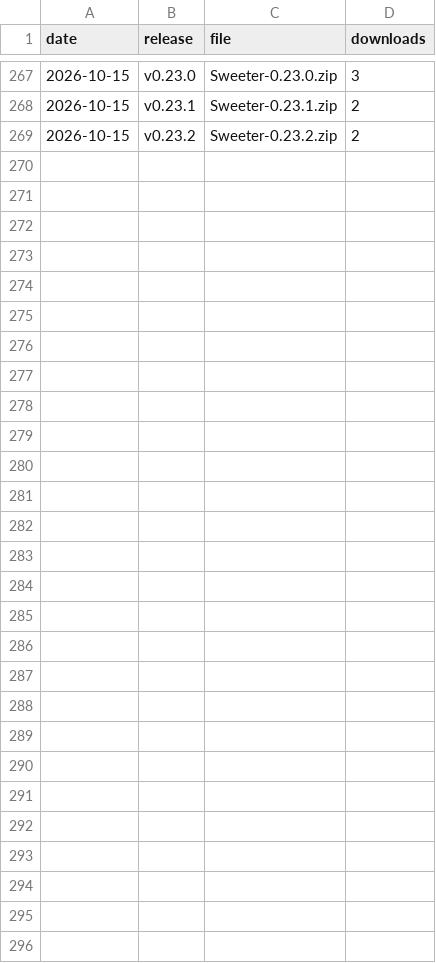
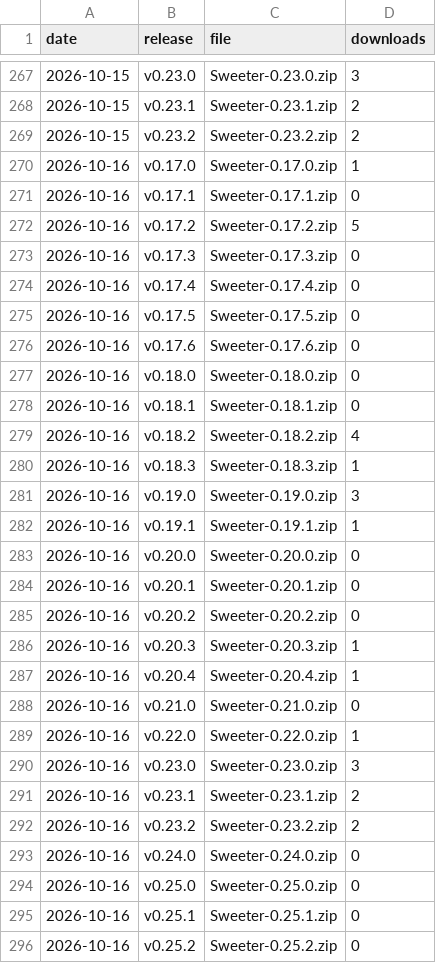
Before and after one commit to starl3xx/sweeter, a CSV file: downloads.csv, drawn as a sheet; only a part is shown, gaps mark what is left out.

```diff
--- a/downloads.csv
+++ b/downloads.csv
@@ -269 +269,28 @@ date,release,file,downloads
 2026-10-15,v0.23.2,Sweeter-0.23.2.zip,2
+2026-10-16,v0.17.0,Sweeter-0.17.0.zip,1
+2026-10-16,v0.17.1,Sweeter-0.17.1.zip,0
+2026-10-16,v0.17.2,Sweeter-0.17.2.zip,5
+2026-10-16,v0.17.3,Sweeter-0.17.3.zip,0
+2026-10-16,v0.17.4,Sweeter-0.17.4.zip,0
+2026-10-16,v0.17.5,Sweeter-0.17.5.zip,0
+2026-10-16,v0.17.6,Sweeter-0.17.6.zip,0
+2026-10-16,v0.18.0,Sweeter-0.18.0.zip,0
+2026-10-16,v0.18.1,Sweeter-0.18.1.zip,0
+2026-10-16,v0.18.2,Sweeter-0.18.2.zip,4
+2026-10-16,v0.18.3,Sweeter-0.18.3.zip,1
+2026-10-16,v0.19.0,Sweeter-0.19.0.zip,3
+2026-10-16,v0.19.1,Sweeter-0.19.1.zip,1
+2026-10-16,v0.20.0,Sweeter-0.20.0.zip,0
+2026-10-16,v0.20.1,Sweeter-0.20.1.zip,0
+2026-10-16,v0.20.2,Sweeter-0.20.2.zip,0
+2026-10-16,v0.20.3,Sweeter-0.20.3.zip,1
+2026-10-16,v0.20.4,Sweeter-0.20.4.zip,1
+2026-10-16,v0.21.0,Sweeter-0.21.0.zip,0
+2026-10-16,v0.22.0,Sweeter-0.22.0.zip,1
+2026-10-16,v0.23.0,Sweeter-0.23.0.zip,3
+2026-10-16,v0.23.1,Sweeter-0.23.1.zip,2
+2026-10-16,v0.23.2,Sweeter-0.23.2.zip,2
+2026-10-16,v0.24.0,Sweeter-0.24.0.zip,0
+2026-10-16,v0.25.0,Sweeter-0.25.0.zip,0
+2026-10-16,v0.25.1,Sweeter-0.25.1.zip,0
+2026-10-16,v0.25.2,Sweeter-0.25.2.zip,0
```
Also changed, not shown: clones.csv, referrers.csv, 2 other files.
